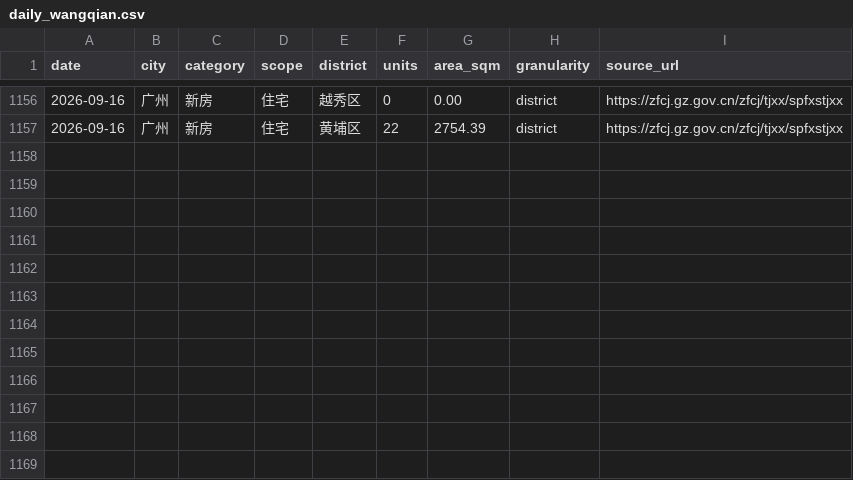
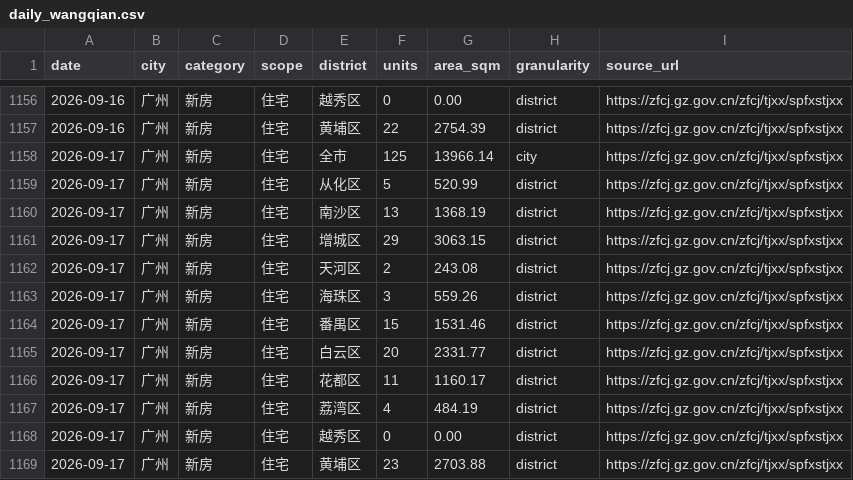
Before and after one commit to xuefeng0324/realty, a CSV file: realty_app/static/daily_wangqian.csv, drawn as a sheet; only a part is shown, gaps mark what is left out.

```diff
--- a/realty_app/static/daily_wangqian.csv
+++ b/realty_app/static/daily_wangqian.csv
@@ -1157 +1157,13 @@
 2026-09-16,广州,新房,住宅,黄埔区,22,2754.39,district,https://zfcj.gz.gov.cn/zfcj/tjxx/spfxstjxx
+2026-09-17,广州,新房,住宅,全市,125,13966.14,city,https://zfcj.gz.gov.cn/zfcj/tjxx/spfxstjxx
+2026-09-17,广州,新房,住宅,从化区,5,520.99,district,https://zfcj.gz.gov.cn/zfcj/tjxx/spfxstjxx
+2026-09-17,广州,新房,住宅,南沙区,13,1368.19,district,https://zfcj.gz.gov.cn/zfcj/tjxx/spfxstjxx
+2026-09-17,广州,新房,住宅,增城区,29,3063.15,district,https://zfcj.gz.gov.cn/zfcj/tjxx/spfxstjxx
+2026-09-17,广州,新房,住宅,天河区,2,243.08,district,https://zfcj.gz.gov.cn/zfcj/tjxx/spfxstjxx
+2026-09-17,广州,新房,住宅,海珠区,3,559.26,district,https://zfcj.gz.gov.cn/zfcj/tjxx/spfxstjxx
+2026-09-17,广州,新房,住宅,番禺区,15,1531.46,district,https://zfcj.gz.gov.cn/zfcj/tjxx/spfxstjxx
+2026-09-17,广州,新房,住宅,白云区,20,2331.77,district,https://zfcj.gz.gov.cn/zfcj/tjxx/spfxstjxx
+2026-09-17,广州,新房,住宅,花都区,11,1160.17,district,https://zfcj.gz.gov.cn/zfcj/tjxx/spfxstjxx
+2026-09-17,广州,新房,住宅,荔湾区,4,484.19,district,https://zfcj.gz.gov.cn/zfcj/tjxx/spfxstjxx
+2026-09-17,广州,新房,住宅,越秀区,0,0.00,district,https://zfcj.gz.gov.cn/zfcj/tjxx/spfxstjxx
+2026-09-17,广州,新房,住宅,黄埔区,23,2703.88,district,https://zfcj.gz.gov.cn/zfcj/tjxx/spfxstjxx
```
Also changed, not shown: realty_app/static/gz_new_house_inventory.csv, realty_app/static/seed/wangqian_district_weekly.csv, 1 other file.
